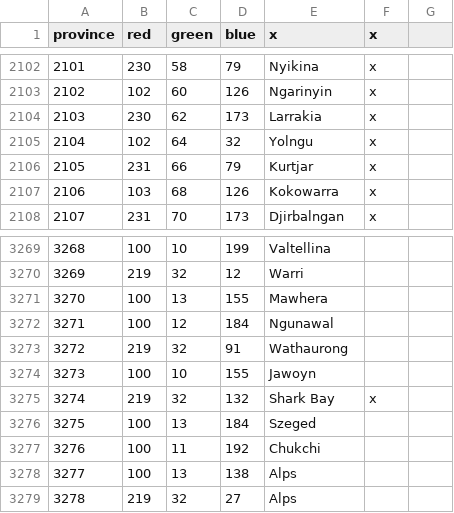
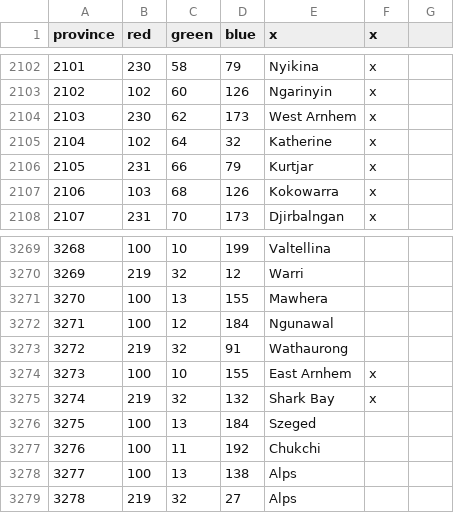
Before and after one commit to Ghalandar1/Modern-Day-Alternative-Future, a CSV file: Modern Day Alternative Future/map/definition.csv, drawn as a sheet; only a part is shown, gaps mark what is left out; the diff covers the shown part only.

```diff
--- a/Modern Day Alternative Future/map/definition.csv
+++ b/Modern Day Alternative Future/map/definition.csv
@@ -2103,4 +2103,4 @@ province;red;green;blue;x;x
 2102;102;60;126;Ngarinyin;x
-2103;230;62;173;Larrakia;x
-2104;102;64;32;Yolngu;x
+2103;230;62;173;West Arnhem;x
+2104;102;64;32;Katherine;x
 2105;231;66;79;Kurtjar;x
@@ -3273,3 +3273,3 @@ province;red;green;blue;x;x
 3272;219;32;91;Wathaurong
-3273;100;10;155;Jawoyn
+3273;100;10;155;East Arnhem;x
 3274;219;32;132;Shark Bay;x
```
Also changed, not shown: 27 added rows and 2 edited cells elsewhere in this file, 22 other files.
